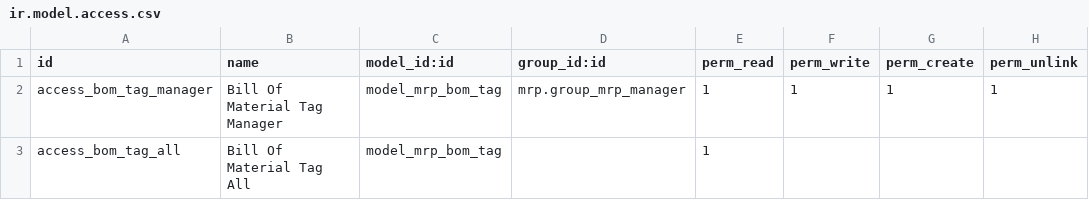
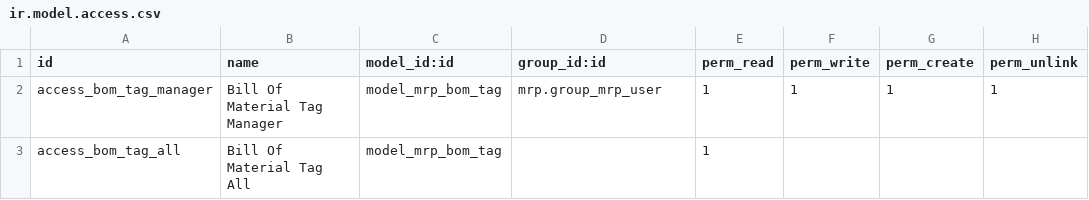
Before and after one commit to grap/grap-odoo-custom, a CSV file: mrp_bom_tag/security/ir.model.access.csv, drawn as a sheet.

Commit message:
[FIX] Tag access for MRP User

```diff
--- a/mrp_bom_tag/security/ir.model.access.csv
+++ b/mrp_bom_tag/security/ir.model.access.csv
@@ -1,3 +1,3 @@
 id,name,model_id:id,group_id:id,perm_read,perm_write,perm_create,perm_unlink
-access_bom_tag_manager,Bill Of Material Tag Manager,model_mrp_bom_tag,mrp.group_mrp_manager,1,1,1,1
+access_bom_tag_manager,Bill Of Material Tag Manager,model_mrp_bom_tag,mrp.group_mrp_user,1,1,1,1
 access_bom_tag_all,Bill Of Material Tag All,model_mrp_bom_tag,,1,,,
```
